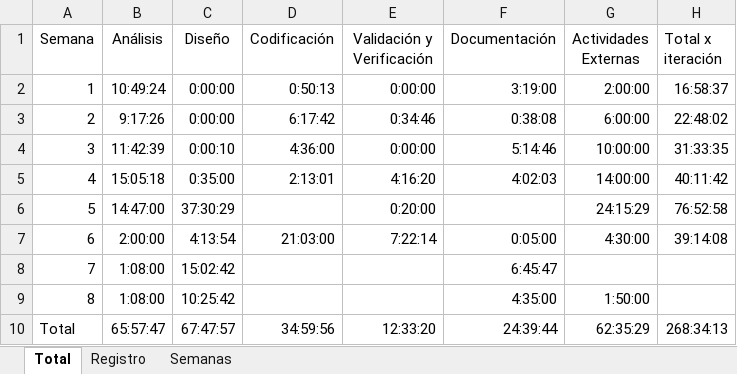
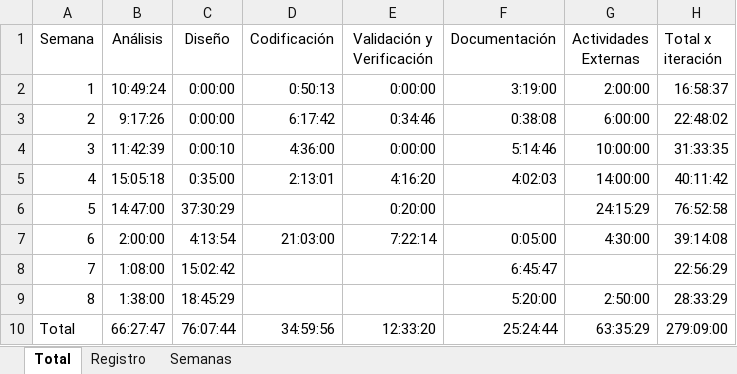
Before and after one commit to uarg-unpa/Kairos, an Excel workbook: para grafico de registro de tiempos-Kairos.xlsx, sheet Total, drawn as a sheet; values as stored, in another font and other column widths than the file's, no borders; charts and pictures and table styles not drawn; the diff names each change by its address in the sheet, - before the commit and + after, or states it on an @@ line.

```diff
--- a/para grafico de registro de tiempos-Kairos.xlsx (sheet Total)
+++ b/para grafico de registro de tiempos-Kairos.xlsx (sheet Total)
-H8 (Total x iteración): (empty)
+H8 (Total x iteración): 22:56:29
-B9 (Análisis): 1:08:00
+B9 (Análisis): 1:38:00
-C9 (Diseño): 10:25:42
+C9 (Diseño): 18:45:29
-F9 (Documentación): 4:35:00
+F9 (Documentación): 5:20:00
-G9 (Actividades Externas): 1:50:00
+G9 (Actividades Externas): 2:50:00
-H9 (Total x iteración): (empty)
+H9 (Total x iteración): 28:33:29
-B10 (Análisis): 65:57:47
+B10 (Análisis): 66:27:47
-C10 (Diseño): 67:47:57
+C10 (Diseño): 76:07:44
-F10 (Documentación): 24:39:44
+F10 (Documentación): 25:24:44
-G10 (Actividades Externas): 62:35:29
+G10 (Actividades Externas): 63:35:29
-H10 (Total x iteración): 268:34:13
+H10 (Total x iteración): 279:09:00
```
Also changed, not shown: sheet Registro, Commmits.xlsx, Registro de tiempos por tarea - Kairos _ NexTech.xlsx, 36 other files.
